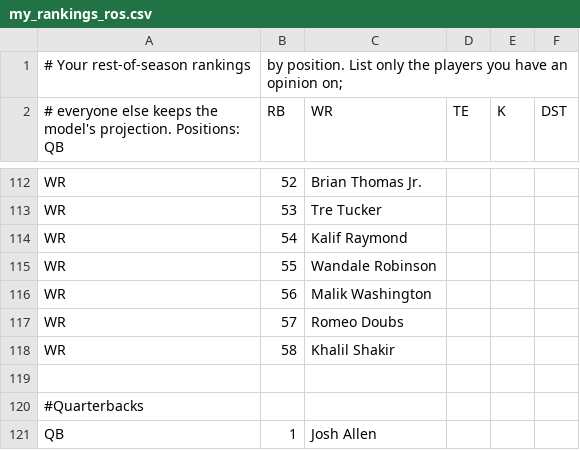
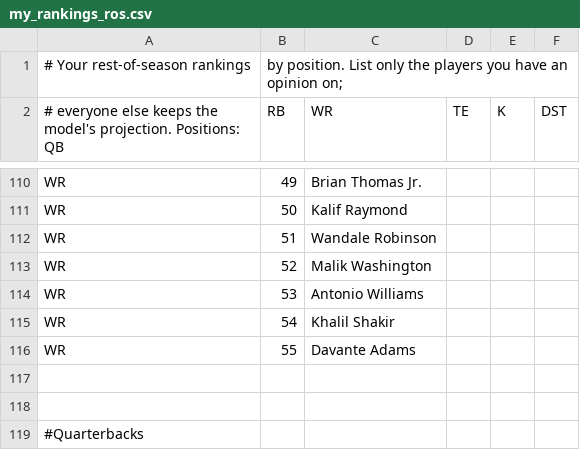
Before and after one commit to Reed-Bellows/Fantasy-football, a CSV file: my_rankings_ros.csv, drawn as a sheet; only a part is shown, gaps mark what is left out; the shorter side is filled out with more unchanged rows; removed rows and columns are numbered as before the commit, all else as after; the diff covers the shown part only; the diff names each change by its address in the sheet, - before the commit and + after, or states it on an @@ line.

```diff
--- a/my_rankings_ros.csv
+++ b/my_rankings_ros.csv
-B110 (RB): 52
+B110 (RB): 49
-row 113: WR | 53 | Tre Tucker
-B111 (RB): 54
+B111 (RB): 50
-B112 (RB): 55
+B112 (RB): 51
-B113 (RB): 56
+B113 (RB): 52
-row 117: WR | 57 | Romeo Doubs
+row 114: WR | 53 | Antonio Williams
-B115 (RB): 58
+B115 (RB): 54
+row 116: WR | 55 | Davante Adams
+row 117: (empty)
```
Also changed, not shown: 9 added rows, 11 removed rows and 33 edited cells elsewhere in this file, my_rankings_week.csv, 5 other files.
